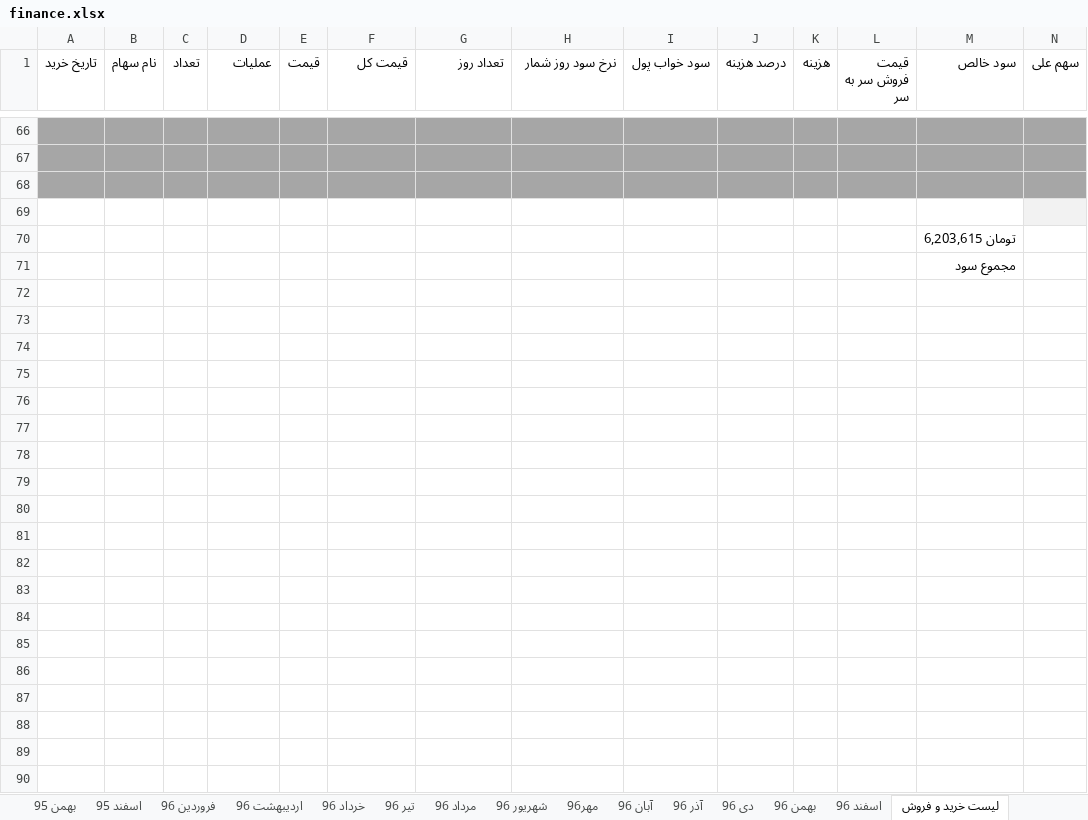
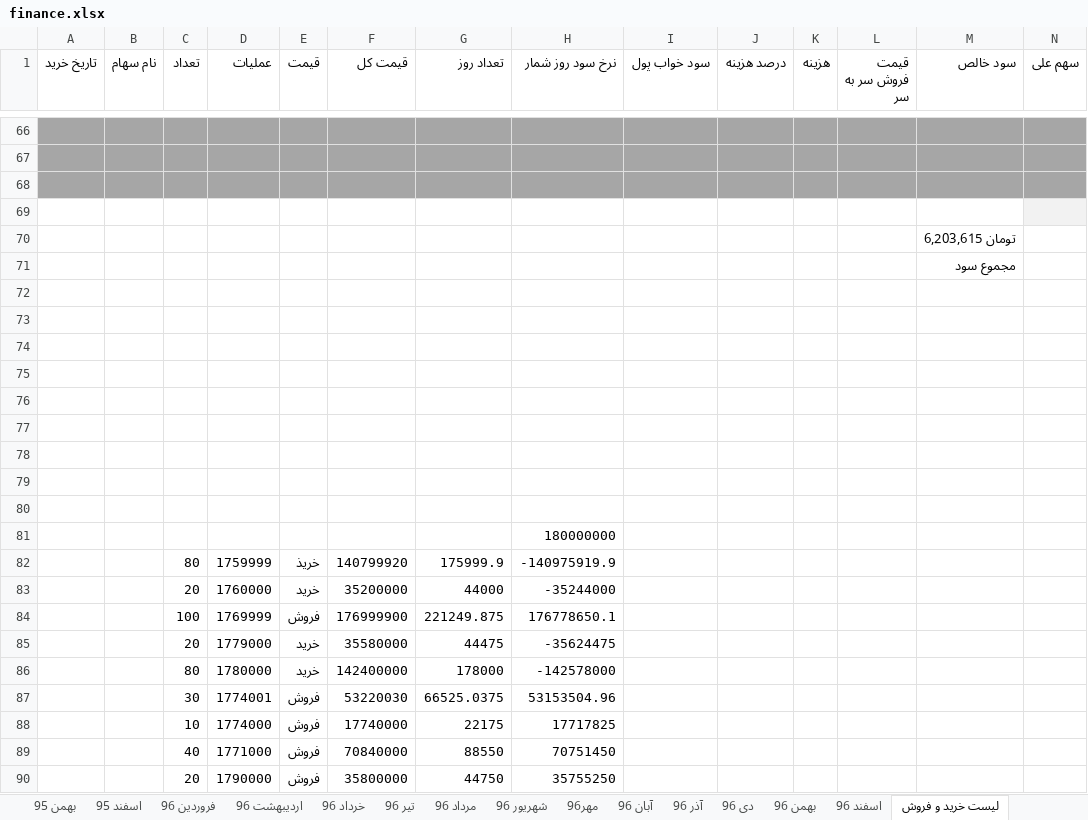
Before and after one commit to ali61n60/AudioDemo, an Excel workbook: AudioDemo/finance/finance.xlsx, sheet لیست خرید و فروش, drawn as a sheet; only a part is shown, gaps mark what is left out; values as stored, in another font and other column widths than the file's, no borders; rows hold the shown columns only; the diff names each change by its address in the sheet, - before the commit and + after, or states it on an @@ line.

Commit message:
19/1/1397

```diff
--- a/AudioDemo/finance/finance.xlsx (sheet لیست خرید و فروش)
+++ b/AudioDemo/finance/finance.xlsx (sheet لیست خرید و فروش)
+row 72: (empty)
+row 73: (empty)
+row 74: (empty)
+row 75: (empty)
+row 76: (empty)
+row 77: (empty)
+row 78: (empty)
+row 79: (empty)
+row 80: (empty)
+row 81:  |  |  |  |  |  |  | 180000000
+row 82:  |  | 80 | 1759999 | خریذ | 140799920 | 175999.9 | -140975919.9
+row 83:  |  | 20 | 1760000 | خرید | 35200000 | 44000 | -35244000
+row 84:  |  | 100 | 1769999 | فروش | 176999900 | 221249.875 | 176778650.1
+row 85:  |  | 20 | 1779000 | خرید | 35580000 | 44475 | -35624475
+row 86:  |  | 80 | 1780000 | خرید | 142400000 | 178000 | -142578000
+row 87:  |  | 30 | 1774001 | فروش | 53220030 | 66525.0375 | 53153504.96
+row 88:  |  | 10 | 1774000 | فروش | 17740000 | 22175 | 17717825
+row 89:  |  | 40 | 1771000 | فروش | 70840000 | 88550 | 70751450
+row 90:  |  | 20 | 1790000 | فروش | 35800000 | 44750 | 35755250
```
Also changed, not shown: sheet اوراق بدون ریسک.
